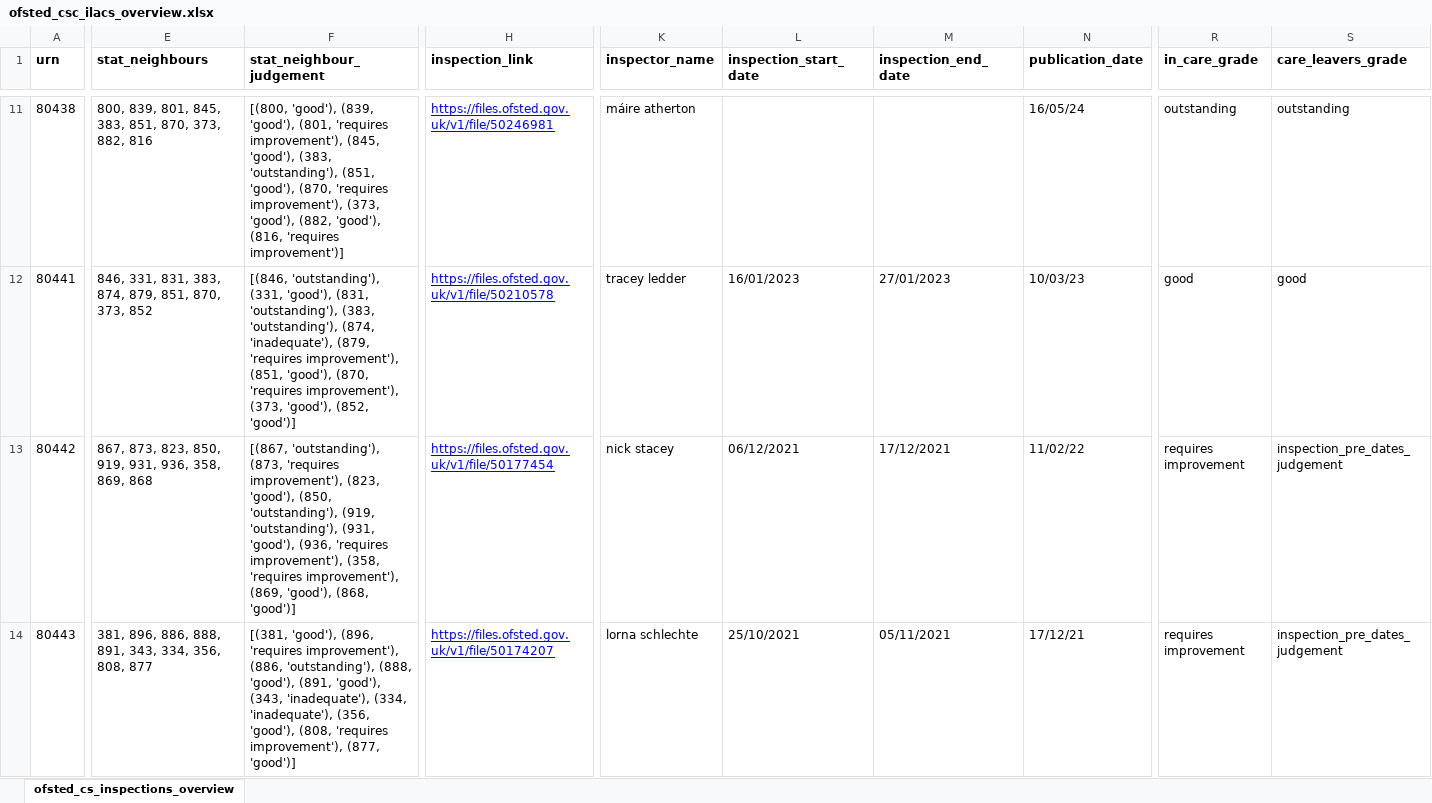
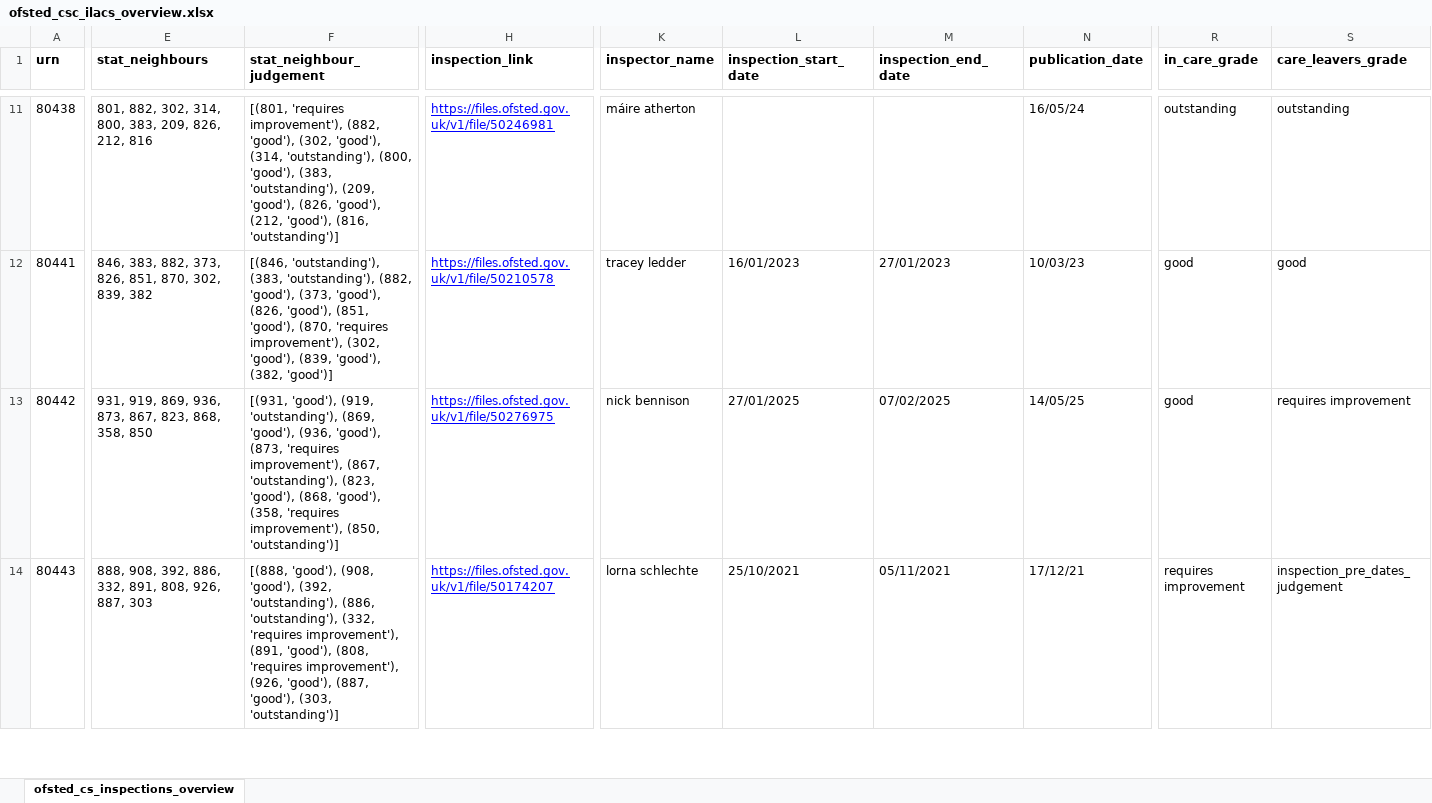
Before and after one commit to data-to-insight/ofsted-ilacs-scrape-tool, an Excel workbook: ofsted_csc_ilacs_overview.xlsx, sheet ofsted_cs_inspections_overview, drawn as a sheet; only a part is shown, gaps mark what is left out; values as stored, in another font and other column widths than the file's, no borders; the diff covers the shown part only; the diff names each change by its address in the sheet, - before the commit and + after, or states it on an @@ line.

Commit message:
New stat neighbours

```diff
--- a/ofsted_csc_ilacs_overview.xlsx (sheet ofsted_cs_inspections_overview)
+++ b/ofsted_csc_ilacs_overview.xlsx (sheet ofsted_cs_inspections_overview)
-E11 (stat_neighbours): 800, 839, 801, 845, 383, 851, 870, 373, 882, 816
+E11 (stat_neighbours): 801, 882, 302, 314, 800, 383, 209, 826, 212, 816
-F11 (stat_neighbour_judgement): [(800, 'good'), (839, 'good'), (801, 'requires improvement'), (845, 'good'), (383, 'outstanding'), (851, 'good'), (870, 'requires improvement'), (373, 'good'), (882, 'good'), (816, 'requires improvement')]
+F11 (stat_neighbour_judgement): [(801, 'requires improvement'), (882, 'good'), (302, 'good'), (314, 'outstanding'), (800, 'good'), (383, 'outstanding'), (209, 'good'), (826, 'good'), (212, 'good'), (816, 'outstanding')]
-E12 (stat_neighbours): 846, 331, 831, 383, 874, 879, 851, 870, 373, 852
+E12 (stat_neighbours): 846, 383, 882, 373, 826, 851, 870, 302, 839, 382
-F12 (stat_neighbour_judgement): [(846, 'outstanding'), (331, 'good'), (831, 'outstanding'), (383, 'outstanding'), (874, 'inadequate'), (879, 'requires improvement'), (851, 'good'), (870, 'requires improvement'), (373, 'good'), (852, 'good')]
+F12 (stat_neighbour_judgement): [(846, 'outstanding'), (383, 'outstanding'), (882, 'good'), (373, 'good'), (826, 'good'), (851, 'good'), (870, 'requires improvement'), (302, 'good'), (839, 'good'), (382, 'good')]
-E13 (stat_neighbours): 867, 873, 823, 850, 919, 931, 936, 358, 869, 868
+E13 (stat_neighbours): 931, 919, 869, 936, 873, 867, 823, 868, 358, 850
-F13 (stat_neighbour_judgement): [(867, 'outstanding'), (873, 'requires improvement'), (823, 'good'), (850, 'outstanding'), (919, 'outstanding'), (931, 'good'), (936, 'requires improvement'), (358, 'requires improvement'), (869, 'good'), (868, 'good')]
+F13 (stat_neighbour_judgement): [(931, 'good'), (919, 'outstanding'), (869, 'good'), (936, 'good'), (873, 'requires improvement'), (867, 'outstanding'), (823, 'good'), (868, 'good'), (358, 'requires improvement'), (850, 'outstanding')]
-H13 (inspection_link): https://files.ofsted.gov.uk/v1/file/50177454
+H13 (inspection_link): https://files.ofsted.gov.uk/v1/file/50276975
-K13 (inspector_name): nick stacey
+K13 (inspector_name): nick bennison
-L13 (inspection_start_date): 06/12/2021
+L13 (inspection_start_date): 27/01/2025
-M13 (inspection_end_date): 17/12/2021
+M13 (inspection_end_date): 07/02/2025
-N13 (publication_date): 11/02/22
+N13 (publication_date): 14/05/25
-R13 (in_care_grade): requires improvement
+R13 (in_care_grade): good
-S13 (care_leavers_grade): inspection_pre_dates_judgement
+S13 (care_leavers_grade): requires improvement
-E14 (stat_neighbours): 381, 896, 886, 888, 891, 343, 334, 356, 808, 877
+E14 (stat_neighbours): 888, 908, 392, 886, 332, 891, 808, 926, 887, 303
-F14 (stat_neighbour_judgement): [(381, 'good'), (896, 'requires improvement'), (886, 'outstanding'), (888, 'good'), (891, 'good'), (343, 'inadequate'), (334, 'inadequate'), (356, 'good'), (808, 'requires improvement'), (877, 'good')]
+F14 (stat_neighbour_judgement): [(888, 'good'), (908, 'good'), (392, 'outstanding'), (886, 'outstanding'), (332, 'requires improvement'), (891, 'good'), (808, 'requires improvement'), (926, 'good'), (887, 'good'), (303, 'outstanding')]
```
Also changed, not shown: 421 edited cells elsewhere in this sheet, 2 other files.
